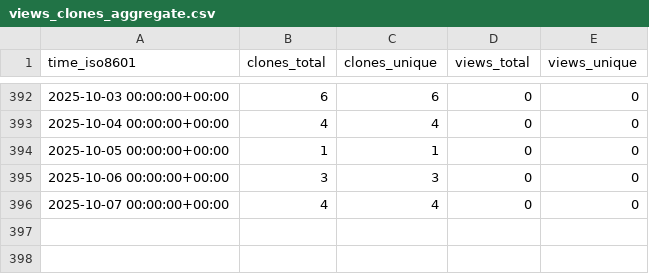
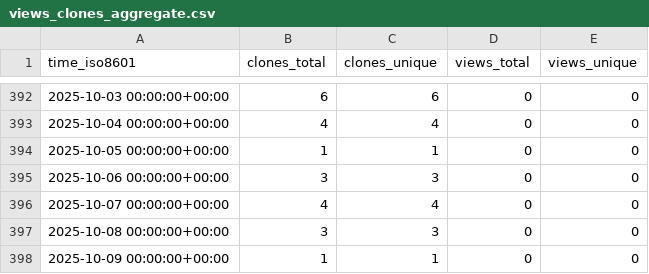
Before and after one commit to demichie/OpenPDAC-12, a CSV file: demichie/OpenPDAC-12/ghrs-data/views_clones_aggregate.csv, drawn as a sheet; only a part is shown, gaps mark what is left out; the diff names each change by its address in the sheet, - before the commit and + after, or states it on an @@ line.

```diff
--- a/demichie/OpenPDAC-12/ghrs-data/views_clones_aggregate.csv
+++ b/demichie/OpenPDAC-12/ghrs-data/views_clones_aggregate.csv
+row 397: 2025-10-08 00:00:00+00:00 | 3 | 3 | 0 | 0
+row 398: 2025-10-09 00:00:00+00:00 | 1 | 1 | 0 | 0
```
Also changed, not shown: 1 other file.
